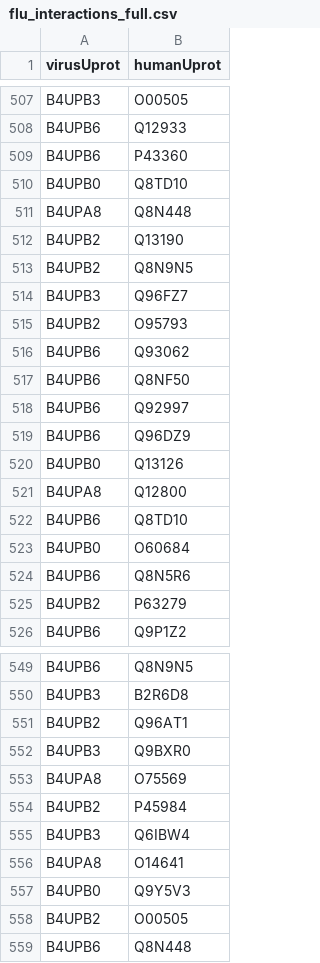
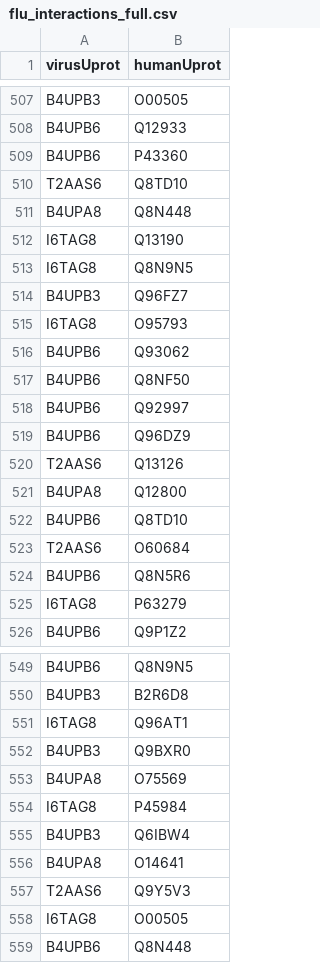
Before and after one commit to christian-rncl/cmsc499a-s2019, a CSV file: data_processing/flu_interactions_full.csv, drawn as a sheet; only a part is shown, gaps mark what is left out; the diff covers the shown part only.

```diff
--- a/data_processing/flu_interactions_full.csv
+++ b/data_processing/flu_interactions_full.csv
@@ -509,8 +509,8 @@ B4UPB6,Q12933
 B4UPB6,P43360
-B4UPB0,Q8TD10
+T2AAS6,Q8TD10
 B4UPA8,Q8N448
-B4UPB2,Q13190
-B4UPB2,Q8N9N5
+I6TAG8,Q13190
+I6TAG8,Q8N9N5
 B4UPB3,Q96FZ7
-B4UPB2,O95793
+I6TAG8,O95793
 B4UPB6,Q93062
@@ -519,8 +519,8 @@ B4UPB6,Q92997
 B4UPB6,Q96DZ9
-B4UPB0,Q13126
+T2AAS6,Q13126
 B4UPA8,Q12800
 B4UPB6,Q8TD10
-B4UPB0,O60684
+T2AAS6,O60684
 B4UPB6,Q8N5R6
-B4UPB2,P63279
+I6TAG8,P63279
 B4UPB6,Q9P1Z2
@@ -550,10 +550,10 @@ B4UPB6,Q8N9N5
 B4UPB3,B2R6D8
-B4UPB2,Q96AT1
+I6TAG8,Q96AT1
 B4UPB3,Q9BXR0
 B4UPA8,O75569
-B4UPB2,P45984
+I6TAG8,P45984
 B4UPB3,Q6IBW4
 B4UPA8,O14641
-B4UPB0,Q9Y5V3
-B4UPB2,O00505
+T2AAS6,Q9Y5V3
+I6TAG8,O00505
 B4UPB6,Q8N448
```
Also changed, not shown: 1 removed row and 25 edited cells elsewhere in this file, data_processing/influenza/flu_interactions_full.csv, 4 other files.
